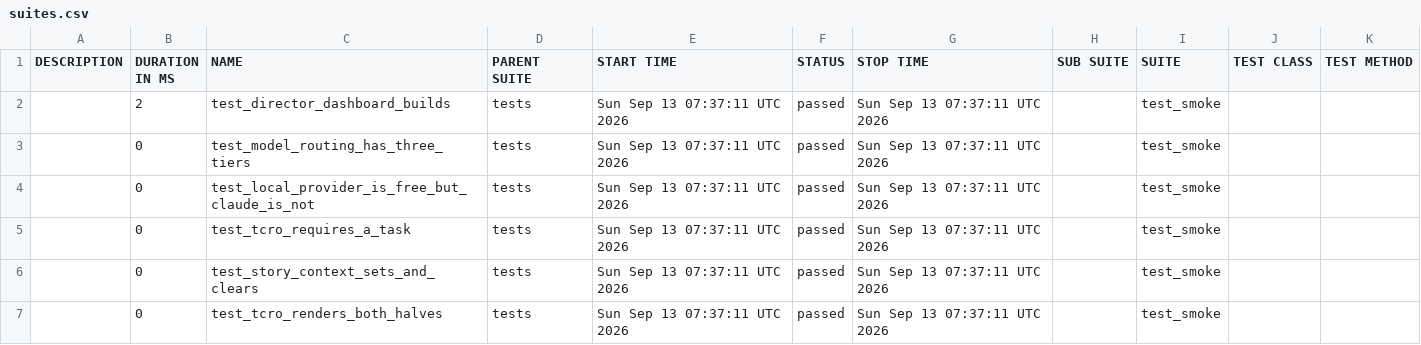
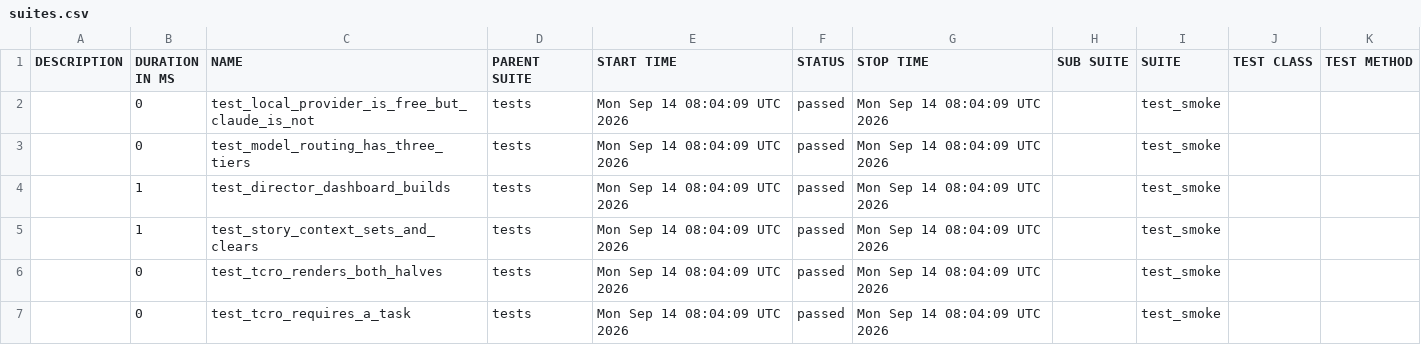
Before and after one commit to Anandraj-pro/OmniTest-AI, a CSV file: data/suites.csv, drawn as a sheet.

```diff
--- a/data/suites.csv
+++ b/data/suites.csv
@@ -1,7 +1,7 @@
 "DESCRIPTION","DURATION IN MS","NAME","PARENT SUITE","START TIME","STATUS","STOP TIME","SUB SUITE","SUITE","TEST CLASS","TEST METHOD"
-"","2","test_director_dashboard_builds","tests","Sun Sep 13 07:37:11 UTC 2026","passed","Sun Sep 13 07:37:11 UTC 2026","","test_smoke","",""
-"","0","test_model_routing_has_three_tiers","tests","Sun Sep 13 07:37:11 UTC 2026","passed","Sun Sep 13 07:37:11 UTC 2026","","test_smoke","",""
-"","0","test_local_provider_is_free_but_claude_is_not","tests","Sun Sep 13 07:37:11 UTC 2026","passed","Sun Sep 13 07:37:11 UTC 2026","","test_smoke","",""
-"","0","test_tcro_requires_a_task","tests","Sun Sep 13 07:37:11 UTC 2026","passed","Sun Sep 13 07:37:11 UTC 2026","","test_smoke","",""
-"","0","test_story_context_sets_and_clears","tests","Sun Sep 13 07:37:11 UTC 2026","passed","Sun Sep 13 07:37:11 UTC 2026","","test_smoke","",""
-"","0","test_tcro_renders_both_halves","tests","Sun Sep 13 07:37:11 UTC 2026","passed","Sun Sep 13 07:37:11 UTC 2026","","test_smoke","",""
+"","0","test_local_provider_is_free_but_claude_is_not","tests","Mon Sep 14 08:04:09 UTC 2026","passed","Mon Sep 14 08:04:09 UTC 2026","","test_smoke","",""
+"","0","test_model_routing_has_three_tiers","tests","Mon Sep 14 08:04:09 UTC 2026","passed","Mon Sep 14 08:04:09 UTC 2026","","test_smoke","",""
+"","1","test_director_dashboard_builds","tests","Mon Sep 14 08:04:09 UTC 2026","passed","Mon Sep 14 08:04:09 UTC 2026","","test_smoke","",""
+"","1","test_story_context_sets_and_clears","tests","Mon Sep 14 08:04:09 UTC 2026","passed","Mon Sep 14 08:04:09 UTC 2026","","test_smoke","",""
+"","0","test_tcro_renders_both_halves","tests","Mon Sep 14 08:04:09 UTC 2026","passed","Mon Sep 14 08:04:09 UTC 2026","","test_smoke","",""
+"","0","test_tcro_requires_a_task","tests","Mon Sep 14 08:04:09 UTC 2026","passed","Mon Sep 14 08:04:09 UTC 2026","","test_smoke","",""
```
Also changed, not shown: 26 other files.
